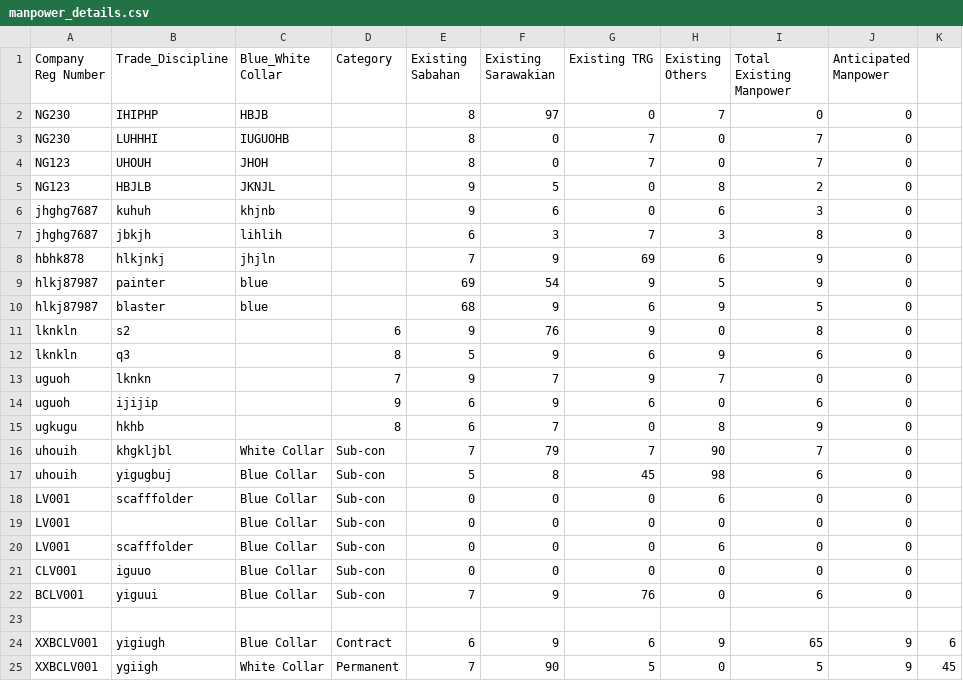
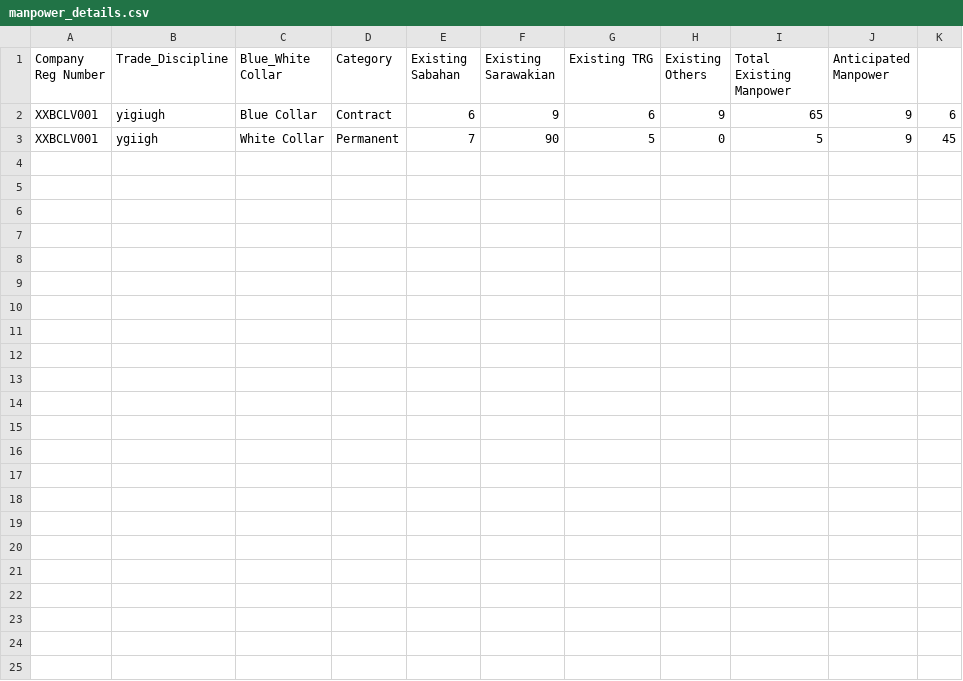
Before and after one commit to booluckgmie/prototype, a CSV file: wfvendor/manpower_details.csv, drawn as a sheet; the diff names each change by its address in the sheet, - before the commit and + after, or states it on an @@ line.

Commit message:
Update manpower_details.csv

```diff
--- a/wfvendor/manpower_details.csv
+++ b/wfvendor/manpower_details.csv
-row 2: NG230 | IHIPHP | HBJB |  | 8 | 97 | 0 | 7 | 0 | 0
-row 3: NG230 | LUHHHI | IUGUOHB |  | 8 | 0 | 7 | 0 | 7 | 0
-row 4: NG123 | UHOUH | JHOH |  | 8 | 0 | 7 | 0 | 7 | 0
-row 5: NG123 | HBJLB | JKNJL |  | 9 | 5 | 0 | 8 | 2 | 0
-row 6: jhghg7687 | kuhuh | khjnb |  | 9 | 6 | 0 | 6 | 3 | 0
-row 7: jhghg7687 | jbkjh | lihlih |  | 6 | 3 | 7 | 3 | 8 | 0
-row 8: hbhk878 | hlkjnkj | jhjln |  | 7 | 9 | 69 | 6 | 9 | 0
-row 9: hlkj87987 | painter | blue |  | 69 | 54 | 9 | 5 | 9 | 0
-row 10: hlkj87987 | blaster | blue |  | 68 | 9 | 6 | 9 | 5 | 0
-row 11: lknkln | s2 |  | 6 | 9 | 76 | 9 | 0 | 8 | 0
-row 12: lknkln | q3 |  | 8 | 5 | 9 | 6 | 9 | 6 | 0
-row 13: uguoh | lknkn |  | 7 | 9 | 7 | 9 | 7 | 0 | 0
-row 14: uguoh | ijijip |  | 9 | 6 | 9 | 6 | 0 | 6 | 0
-row 15: ugkugu | hkhb |  | 8 | 6 | 7 | 0 | 8 | 9 | 0
-row 16: uhouih | khgkljbl | White Collar | Sub-con | 7 | 79 | 7 | 90 | 7 | 0
-row 17: uhouih | yigugbuj | Blue Collar | Sub-con | 5 | 8 | 45 | 98 | 6 | 0
-row 18: LV001 | scafffolder | Blue Collar | Sub-con | 0 | 0 | 0 | 6 | 0 | 0
-row 19: LV001 |  | Blue Collar | Sub-con | 0 | 0 | 0 | 0 | 0 | 0
-row 20: LV001 | scafffolder | Blue Collar | Sub-con | 0 | 0 | 0 | 6 | 0 | 0
-row 21: CLV001 | iguuo | Blue Collar | Sub-con | 0 | 0 | 0 | 0 | 0 | 0
-row 22: BCLV001 | yiguui | Blue Collar | Sub-con | 7 | 9 | 76 | 0 | 6 | 0
-row 23: (empty)
```
